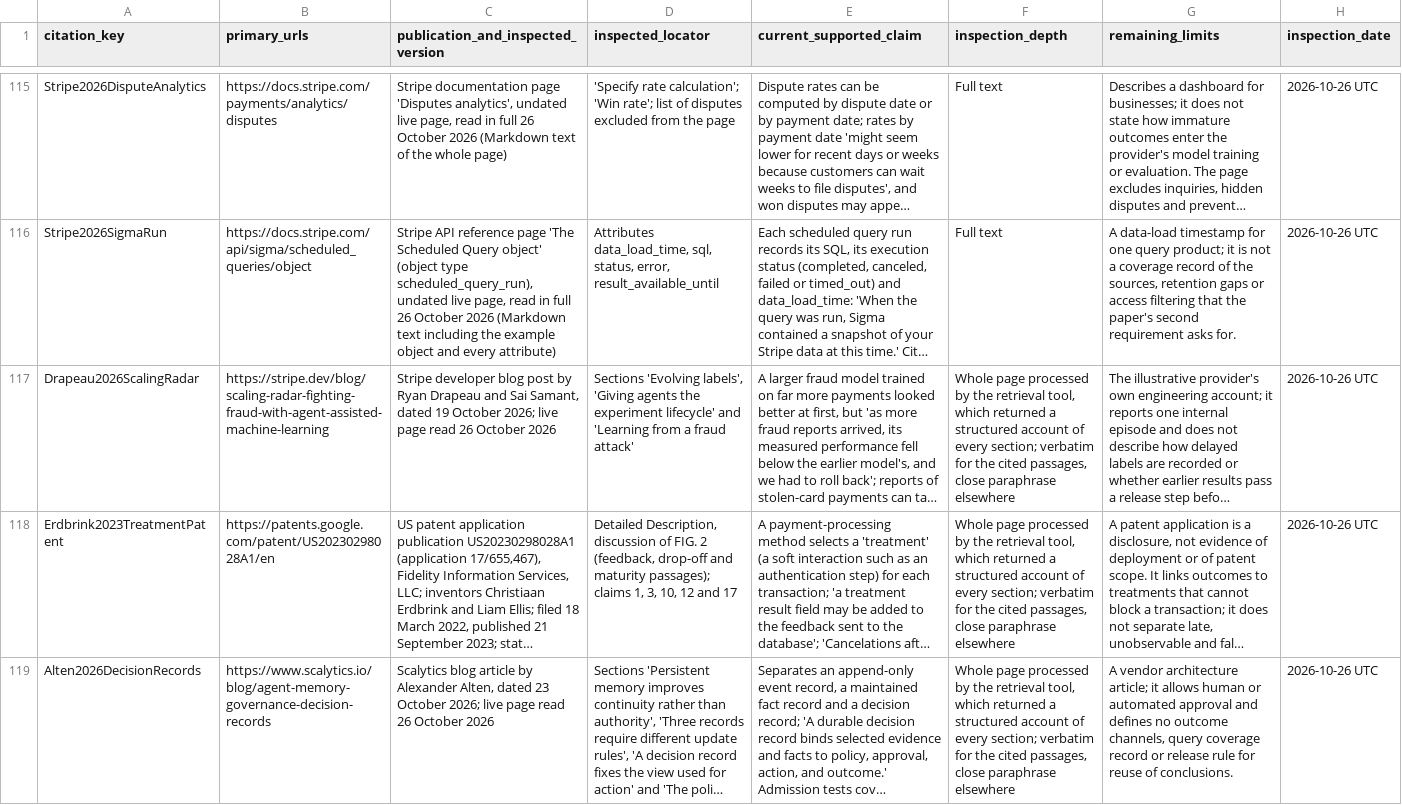
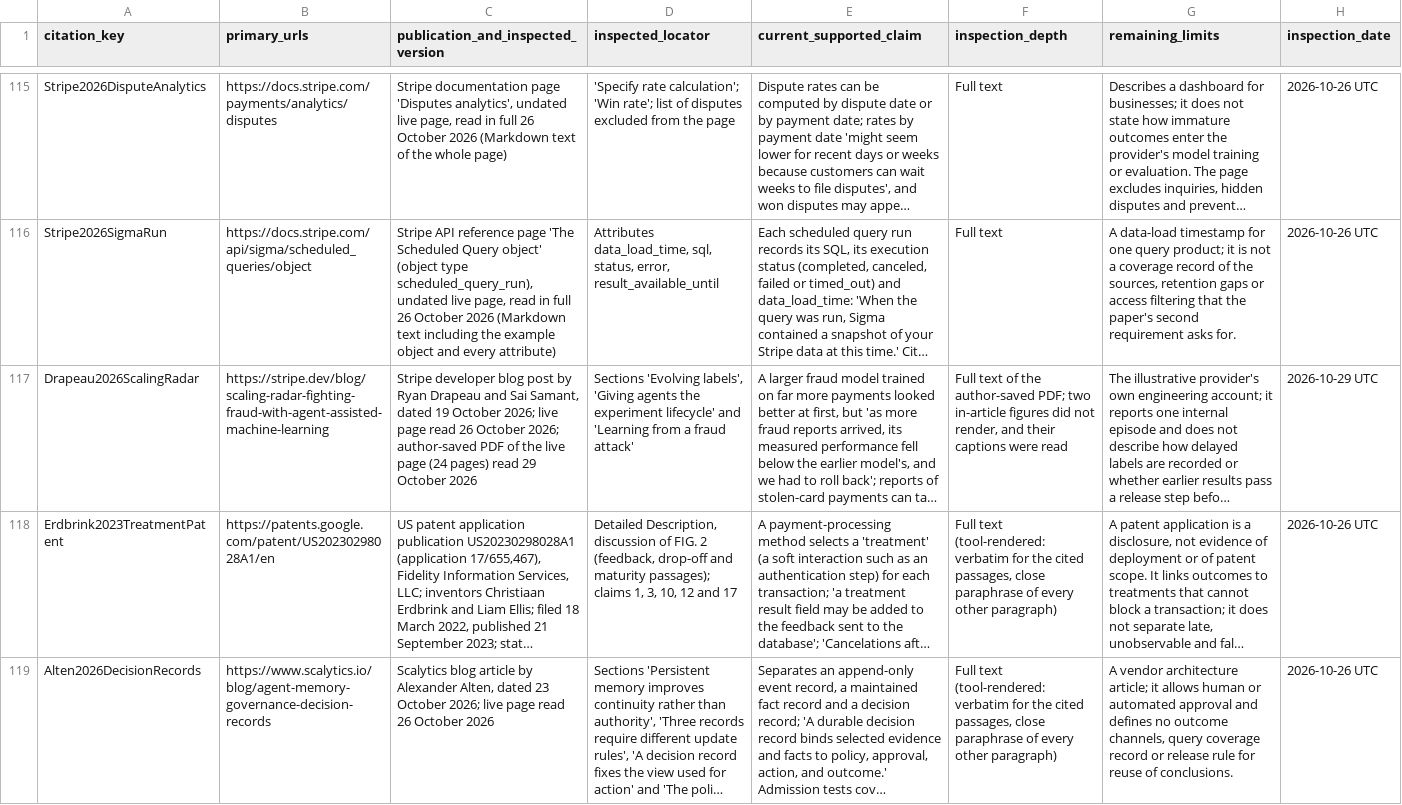
Before and after one commit to matkowsky/payment-fraud, a CSV file: paper/working/SUPPLEMENT/S1_CITED_SOURCE_NOTES.csv, drawn as a sheet; only a part is shown, gaps mark what is left out; long unchanged cells end in …; the diff covers the shown part only; the diff names each change by its address in the sheet, - before the commit and + after, or states it on an @@ line.

```diff
--- a/paper/working/SUPPLEMENT/S1_CITED_SOURCE_NOTES.csv
+++ b/paper/working/SUPPLEMENT/S1_CITED_SOURCE_NOTES.csv
-C117: …26 October 2026
+C117: …26 October 2026; author-saved PDF of the live page (24 pages) read 29 October 2026
-F117 (inspection_depth): Whole page processed by the retrieval tool, which returned a structured account of every section; verbatim for the cited passages, close paraphrase elsewhere
+F117 (inspection_depth): Full text of the author-saved PDF; two in-article figures did not render, and their captions were read
-H117 (inspection_date): 2026-10-26 UTC
+H117 (inspection_date): 2026-10-29 UTC
-F118:F119 (inspection_depth): Whole page processed by the retrieval tool, which returned a structured account of every section; verbatim for the cited passages, close paraphrase elsewhere
+F118:F119 (inspection_depth): Full text (tool-rendered: verbatim for the cited passages, close paraphrase of every other paragraph)
```
Also changed, not shown: 2 edited cells elsewhere in this file, 3 other files.
